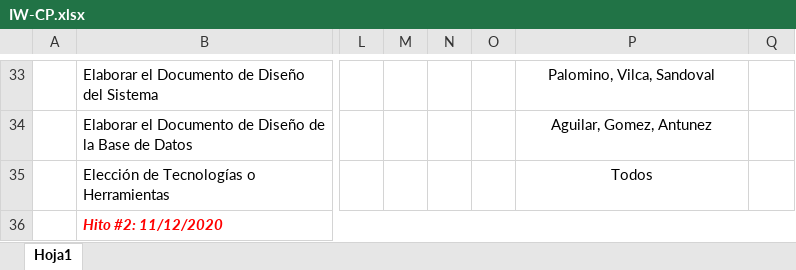
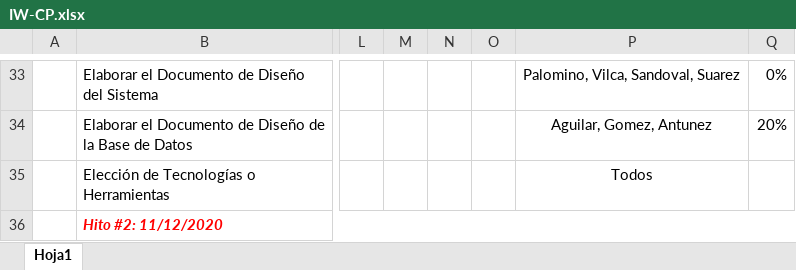
Before and after one commit to XDPVD/Coffee-Lima-ProgrammingStudio, an Excel workbook: Development/IW/Analysis/IW-CP.xlsx, sheet Hoja1, drawn as a sheet; only a part is shown, gaps mark what is left out; values as stored, in another font and other column widths than the file's, no borders; charts and pictures not drawn; the diff covers the shown part only; the diff names each change by its address in the sheet, - before the commit and + after, or states it on an @@ line.

```diff
--- a/Development/IW/Analysis/IW-CP.xlsx (sheet Hoja1)
+++ b/Development/IW/Analysis/IW-CP.xlsx (sheet Hoja1)
-P33: Palomino, Vilca, Sandoval
+P33: Palomino, Vilca, Sandoval, Suarez
-Q33: (empty)
+Q33: 0%
-Q34: (empty)
+Q34: 20%
```
Also changed, not shown: 17 added rows, 17 removed rows and 6 edited cells elsewhere in this sheet, charts or pictures, 3 other files.
